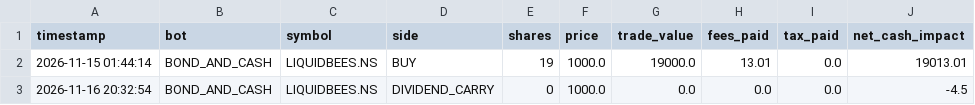
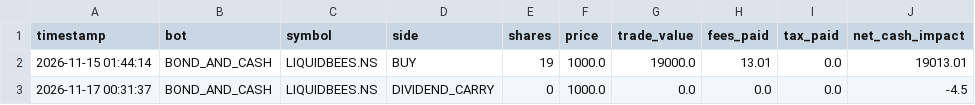
Before and after one commit to rain2002/trading_bot, a CSV file: trading_system/data/bond_cash_trades.csv, drawn as a sheet.

```diff
--- a/trading_system/data/bond_cash_trades.csv
+++ b/trading_system/data/bond_cash_trades.csv
@@ -2,2 +2,2 @@ timestamp,bot,symbol,side,shares,price,trade_value,fees_paid,tax_paid,net_cash_i
 2026-11-15 01:44:14,BOND_AND_CASH,LIQUIDBEES.NS,BUY,19,1000.0,19000.0,13.01,0.0,19013.01
-2026-11-16 20:32:54,BOND_AND_CASH,LIQUIDBEES.NS,DIVIDEND_CARRY,0,1000.0,0.0,0.0,0.0,-4.5
+2026-11-17 00:31:37,BOND_AND_CASH,LIQUIDBEES.NS,DIVIDEND_CARRY,0,1000.0,0.0,0.0,0.0,-4.5
```
Also changed, not shown: trading_system/data/bond_cash_equity_log.csv, trading_system/data/etf_gold_equity_log.csv, 5 other files.
